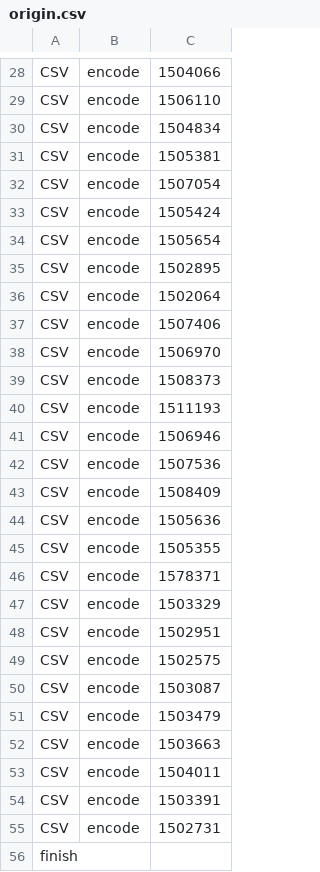
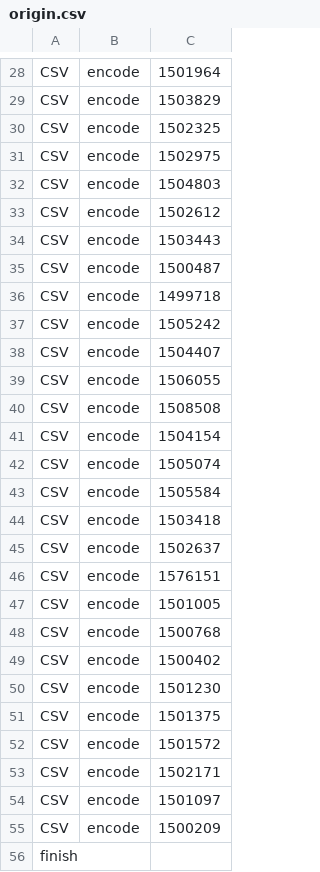
Before and after one commit to Nuclei-Software/nuclei-audio-library, a CSV file: amrwb_enc/result/origin.csv, drawn as a sheet; only a part is shown, gaps mark what is left out; the diff covers the shown part only; the diff names each change by its address in the sheet, - before the commit and + after, or states it on an @@ line.

Commit message:
opt: optimize autocorr and update encoder's results

```diff
--- a/amrwb_enc/result/origin.csv
+++ b/amrwb_enc/result/origin.csv
-C28: 1504066
+C28: 1501964
-C29: 1506110
+C29: 1503829
-C30: 1504834
+C30: 1502325
-C31: 1505381
+C31: 1502975
-C32: 1507054
+C32: 1504803
-C33: 1505424
+C33: 1502612
-C34: 1505654
+C34: 1503443
-C35: 1502895
+C35: 1500487
-C36: 1502064
+C36: 1499718
-C37: 1507406
+C37: 1505242
-C38: 1506970
+C38: 1504407
-C39: 1508373
+C39: 1506055
-C40: 1511193
+C40: 1508508
-C41: 1506946
+C41: 1504154
-C42: 1507536
+C42: 1505074
-C43: 1508409
+C43: 1505584
-C44: 1505636
+C44: 1503418
-C45: 1505355
+C45: 1502637
-C46: 1578371
+C46: 1576151
-C47: 1503329
+C47: 1501005
-C48: 1502951
+C48: 1500768
-C49: 1502575
+C49: 1500402
-C50: 1503087
+C50: 1501230
-C51: 1503479
+C51: 1501375
-C52: 1503663
+C52: 1501572
-C53: 1504011
+C53: 1502171
-C54: 1503391
+C54: 1501097
-C55: 1502731
+C55: 1500209
```
Also changed, not shown: 1 added row, 1 removed row and 24 edited cells elsewhere in this file, 3 other files.
